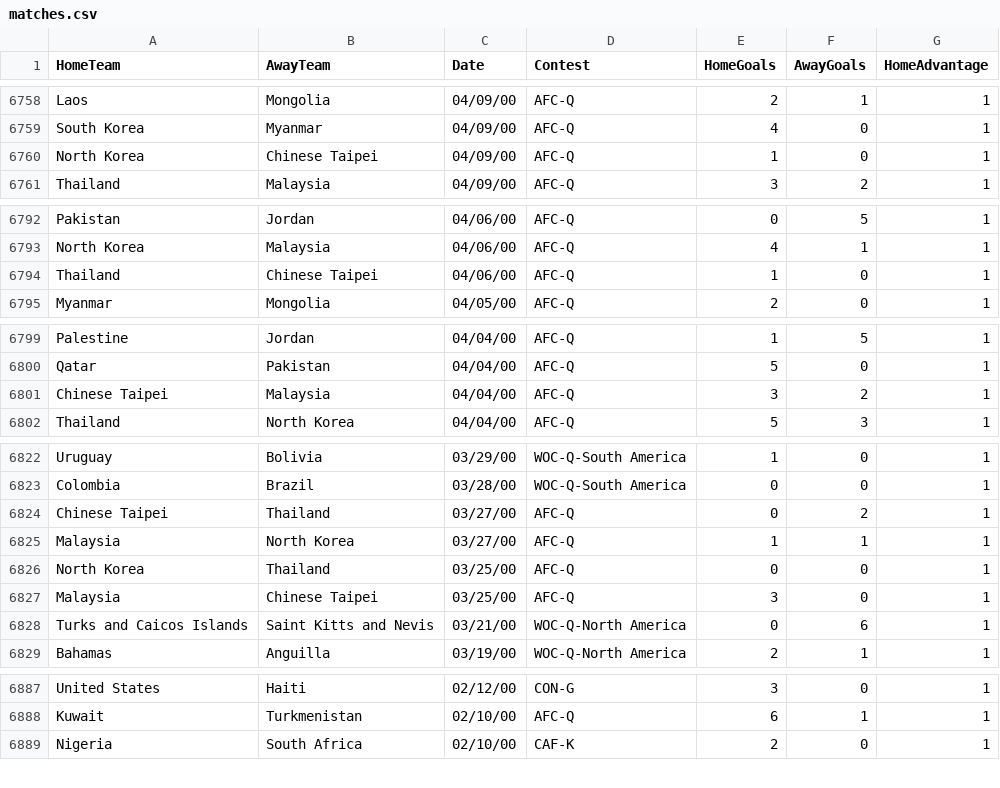
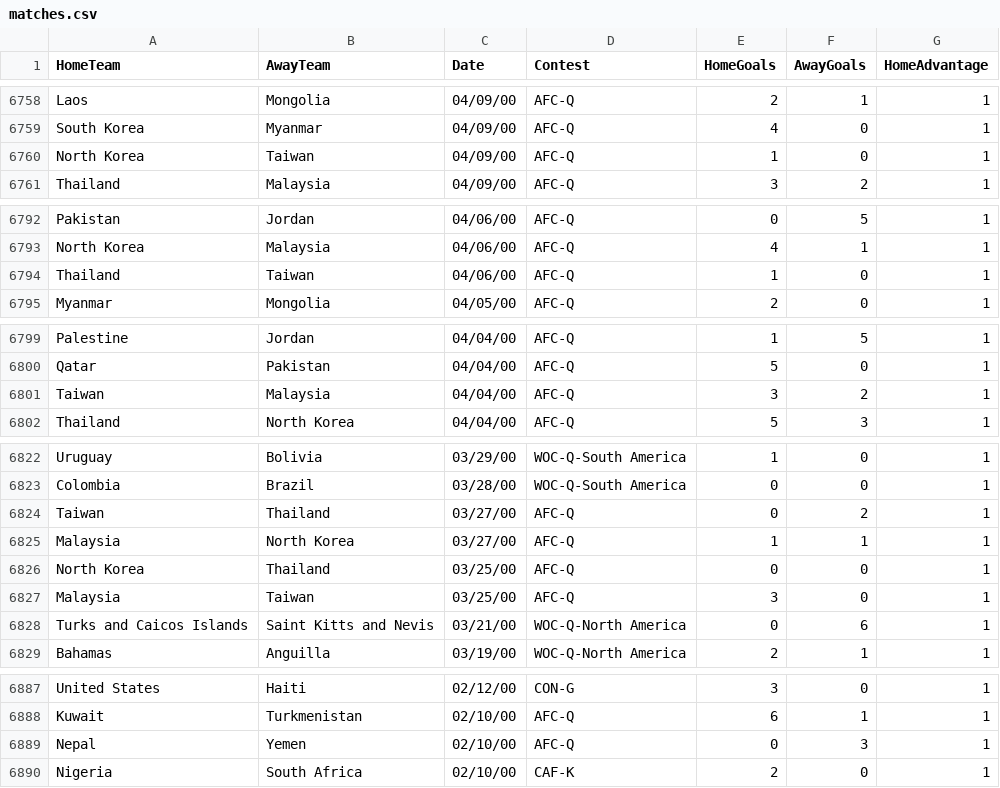
Before and after one commit to thezane/soccer-predictions, a CSV file: data/matches.csv, drawn as a sheet; only a part is shown, gaps mark what is left out; the diff covers the shown part only.

Commit message:
data

```diff
--- a/data/matches.csv
+++ b/data/matches.csv
@@ -6759,3 +6759,3 @@ Laos,Mongolia,04/09/00,AFC-Q,2,1,1
 South Korea,Myanmar,04/09/00,AFC-Q,4,0,1
-North Korea,Chinese Taipei,04/09/00,AFC-Q,1,0,1
+North Korea,Taiwan,04/09/00,AFC-Q,1,0,1
 Thailand,Malaysia,04/09/00,AFC-Q,3,2,1
@@ -6793,3 +6793,3 @@ Pakistan,Jordan,04/06/00,AFC-Q,0,5,1
 North Korea,Malaysia,04/06/00,AFC-Q,4,1,1
-Thailand,Chinese Taipei,04/06/00,AFC-Q,1,0,1
+Thailand,Taiwan,04/06/00,AFC-Q,1,0,1
 Myanmar,Mongolia,04/05/00,AFC-Q,2,0,1
@@ -6800,3 +6800,3 @@ Palestine,Jordan,04/04/00,AFC-Q,1,5,1
 Qatar,Pakistan,04/04/00,AFC-Q,5,0,1
-Chinese Taipei,Malaysia,04/04/00,AFC-Q,3,2,1
+Taiwan,Malaysia,04/04/00,AFC-Q,3,2,1
 Thailand,North Korea,04/04/00,AFC-Q,5,3,1
@@ -6823,6 +6823,6 @@ Uruguay,Bolivia,03/29/00,WOC-Q-South America,1,0,1
 Colombia,Brazil,03/28/00,WOC-Q-South America,0,0,1
-Chinese Taipei,Thailand,03/27/00,AFC-Q,0,2,1
+Taiwan,Thailand,03/27/00,AFC-Q,0,2,1
 Malaysia,North Korea,03/27/00,AFC-Q,1,1,1
 North Korea,Thailand,03/25/00,AFC-Q,0,0,1
-Malaysia,Chinese Taipei,03/25/00,AFC-Q,3,0,1
+Malaysia,Taiwan,03/25/00,AFC-Q,3,0,1
 Turks and Caicos Islands,Saint Kitts and Nevis,03/21/00,WOC-Q-North America,0,6,1
@@ -6888,2 +6888,3 @@ United States,Haiti,02/12/00,CON-G,3,0,1
 Kuwait,Turkmenistan,02/10/00,AFC-Q,6,1,1
+Nepal,Yemen,02/10/00,AFC-Q,0,3,1
 Nigeria,South Africa,02/10/00,CAF-K,2,0,1
```
Also changed, not shown: 1 edited cell elsewhere in this file, 1 other file.
